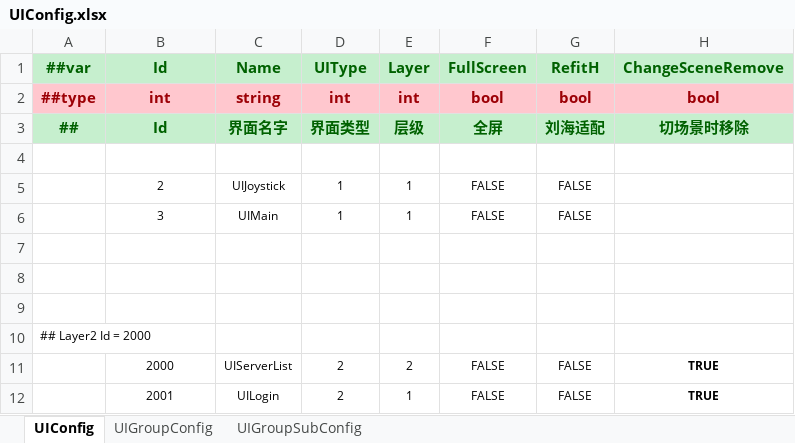
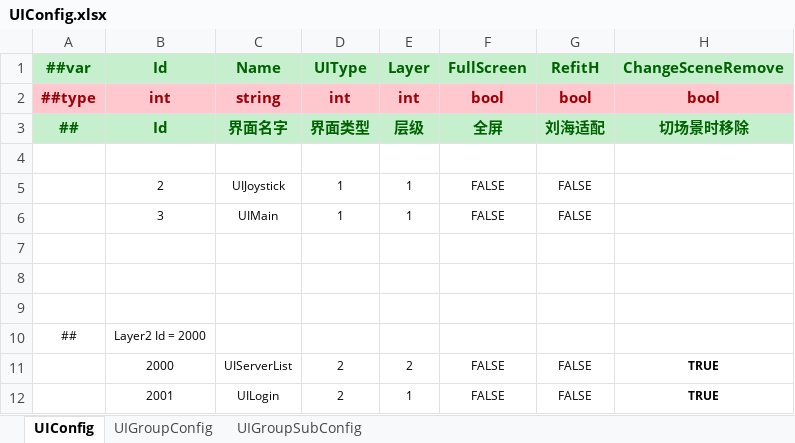
Before and after one commit to zeusyu2013/ET_Spring, an Excel workbook: Unity/Assets/Config/Excel/UIConfig.xlsx, sheet UIConfig, drawn as a sheet; values as stored, in another font and other column widths than the file's, no borders; removed rows and columns are numbered as before the commit, all else as after; the diff names each change by its address in the sheet, - before the commit and + after, or states it on an @@ line.

```diff
--- a/Unity/Assets/Config/Excel/UIConfig.xlsx (sheet UIConfig)
+++ b/Unity/Assets/Config/Excel/UIConfig.xlsx (sheet UIConfig)
-row 10: ## Layer2 Id = 2000
+row 10: ## | Layer2 Id = 2000
```
Also changed, not shown: Unity/Assets/Config/Excel/PropertyConfig.xlsx, Unity/Assets/Config/Excel/__enums__.xlsx, 19 other files.
